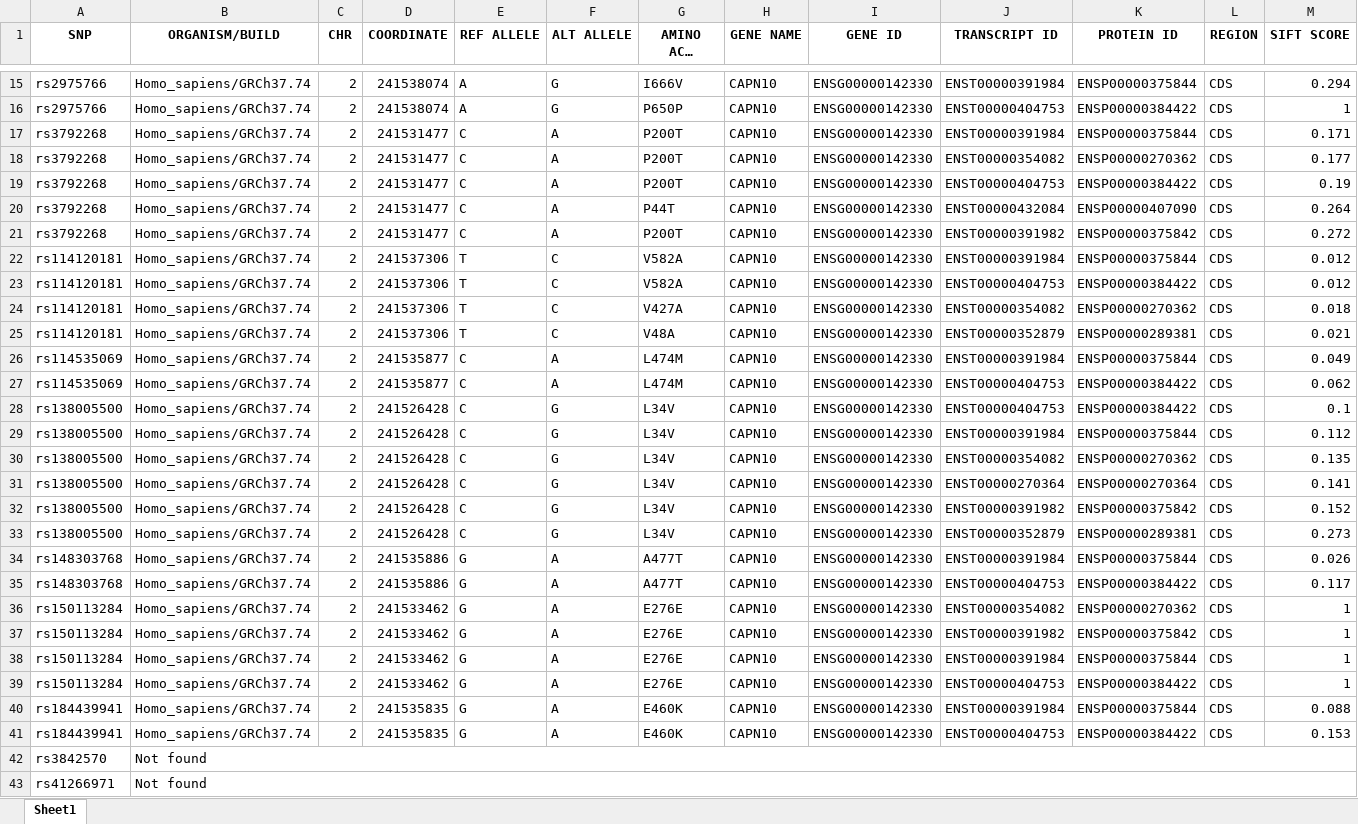
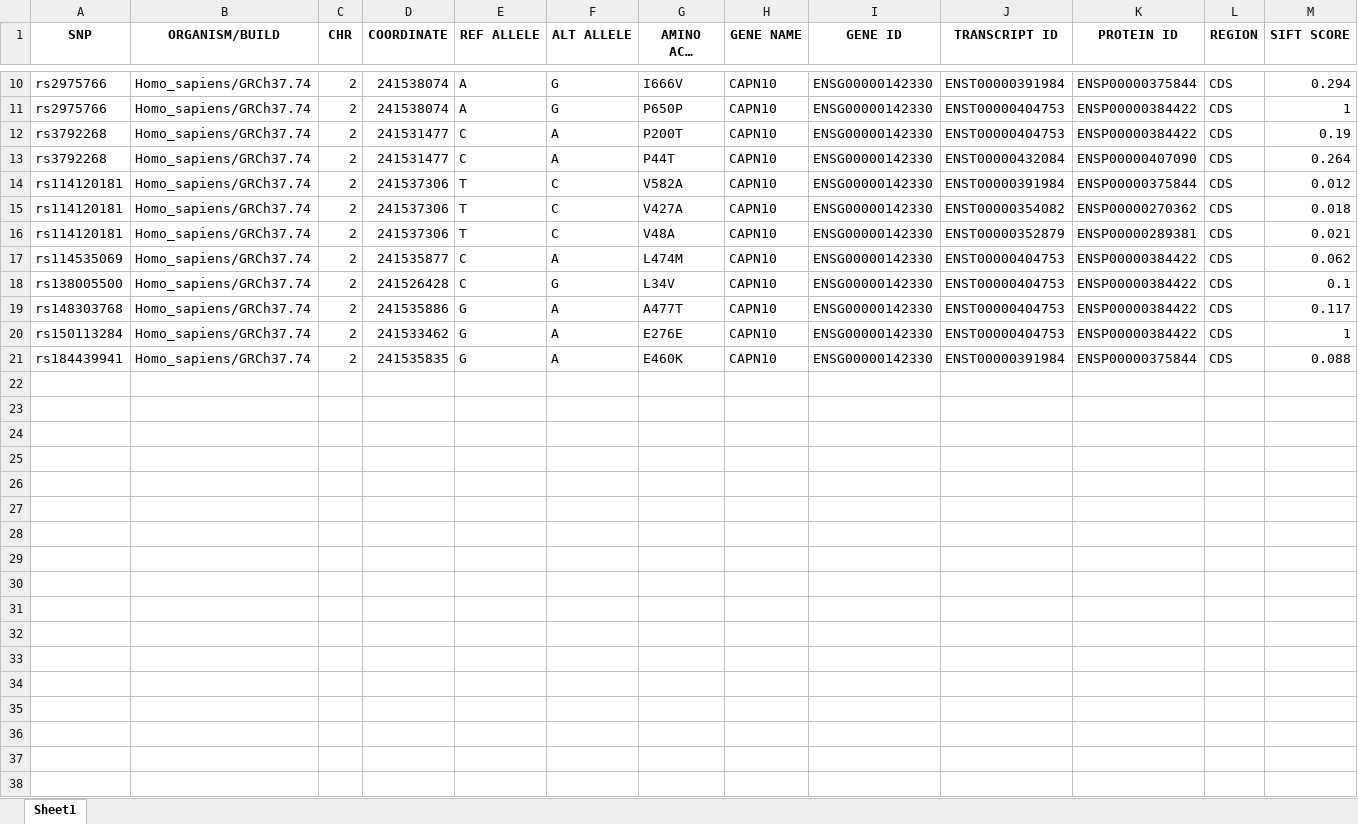
Before and after one commit to omicscodeathon/capn10snp, an Excel workbook: output/SIFT.xlsx, sheet Sheet1, drawn as a sheet; only a part is shown, gaps mark what is left out; long unchanged cells end in …; values as stored, in another font and other column widths than the file's, no borders; rows hold the shown columns only; the diff covers the shown part only; the diff names each change by its address in the sheet, - before the commit and + after, or states it on an @@ line.

Commit message:
Update SIFT.xlsx
Removed repetitions

```diff
--- a/output/SIFT.xlsx (sheet Sheet1)
+++ b/output/SIFT.xlsx (sheet Sheet1)
-row 17: rs3792268 | Homo_sapiens/GRCh37.74 | 2 | 241531477 | C | A | P200T | CAPN10 | ENSG00000142330 | ENST00000391984 | ENSP00000375844 | CDS | 0.171
-row 18: rs3792268 | Homo_sapiens/GRCh37.74 | 2 | 241531477 | C | A | P200T | CAPN10 | ENSG00000142330 | ENST00000354082 | ENSP00000270362 | CDS | 0.177
-row 21: rs3792268 | Homo_sapiens/GRCh37.74 | 2 | 241531477 | C | A | P200T | CAPN10 | ENSG00000142330 | ENST00000391982 | ENSP00000375842 | CDS | 0.272
-row 23: rs114120181 | Homo_sapiens/GRCh37.74 | 2 | 241537306 | T | C | V582A | CAPN10 | ENSG00000142330 | ENST00000404753 | ENSP00000384422 | CDS | 0.012
-row 26: rs114535069 | Homo_sapiens/GRCh37.74 | 2 | 241535877 | C | A | L474M | CAPN10 | ENSG00000142330 | ENST00000391984 | ENSP00000375844 | CDS | 0.049
-row 29: rs138005500 | Homo_sapiens/GRCh37.74 | 2 | 241526428 | C | G | L34V | CAPN10 | ENSG00000142330 | ENST00000391984 | ENSP00000375844 | CDS | 0.112
-row 30: rs138005500 | Homo_sapiens/GRCh37.74 | 2 | 241526428 | C | G | L34V | CAPN10 | ENSG00000142330 | ENST00000354082 | ENSP00000270362 | CDS | 0.135
-row 31: rs138005500 | Homo_sapiens/GRCh37.74 | 2 | 241526428 | C | G | L34V | CAPN10 | ENSG00000142330 | ENST00000270364 | ENSP00000270364 | CDS | 0.141
-row 32: rs138005500 | Homo_sapiens/GRCh37.74 | 2 | 241526428 | C | G | L34V | CAPN10 | ENSG00000142330 | ENST00000391982 | ENSP00000375842 | CDS | 0.152
-row 33: rs138005500 | Homo_sapiens/GRCh37.74 | 2 | 241526428 | C | G | L34V | CAPN10 | ENSG00000142330 | ENST00000352879 | ENSP00000289381 | CDS | 0.273
-row 34: rs148303768 | Homo_sapiens/GRCh37.74 | 2 | 241535886 | G | A | A477T | CAPN10 | ENSG00000142330 | ENST00000391984 | ENSP00000375844 | CDS | 0.026
-row 36: rs150113284 | Homo_sapiens/GRCh37.74 | 2 | 241533462 | G | A | E276E | CAPN10 | ENSG00000142330 | ENST00000354082 | ENSP00000270362 | CDS | 1
-row 37: rs150113284 | Homo_sapiens/GRCh37.74 | 2 | 241533462 | G | A | E276E | CAPN10 | ENSG00000142330 | ENST00000391982 | ENSP00000375842 | CDS | 1
-row 38: rs150113284 | Homo_sapiens/GRCh37.74 | 2 | 241533462 | G | A | E276E | CAPN10 | ENSG00000142330 | ENST00000391984 | ENSP00000375844 | CDS | 1
-row 41: rs184439941 | Homo_sapiens/GRCh37.74 | 2 | 241535835 | G | A | E460K | CAPN10 | ENSG00000142330 | ENST00000404753 | ENSP00000384422 | CDS | 0.153
-row 42: rs3842570 | Not found
-row 43: rs41266971 | Not found
```
Also changed, not shown: 10 removed rows elsewhere in this sheet.
